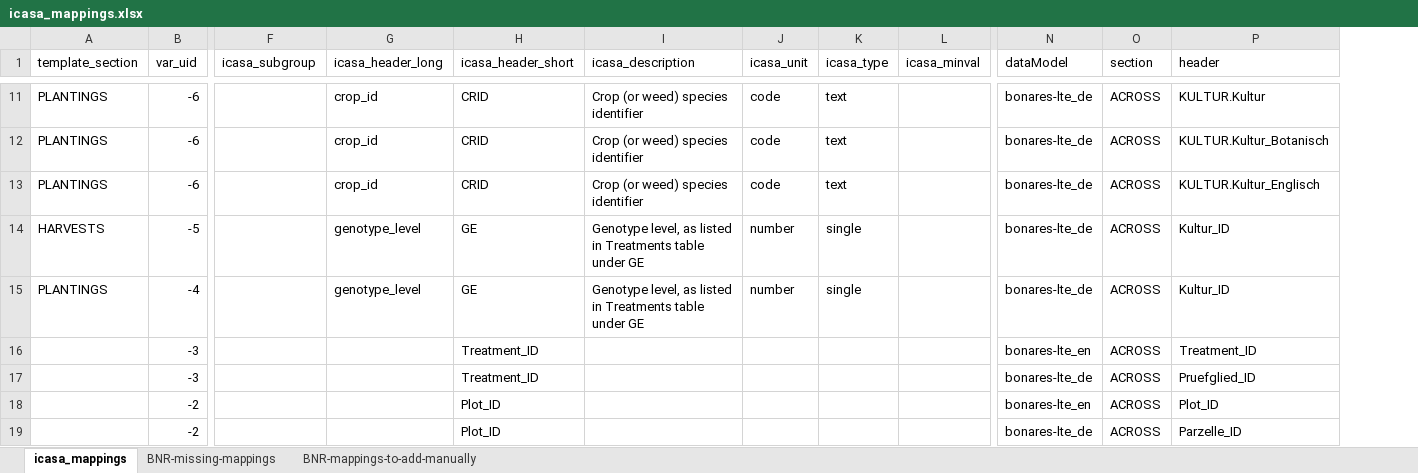
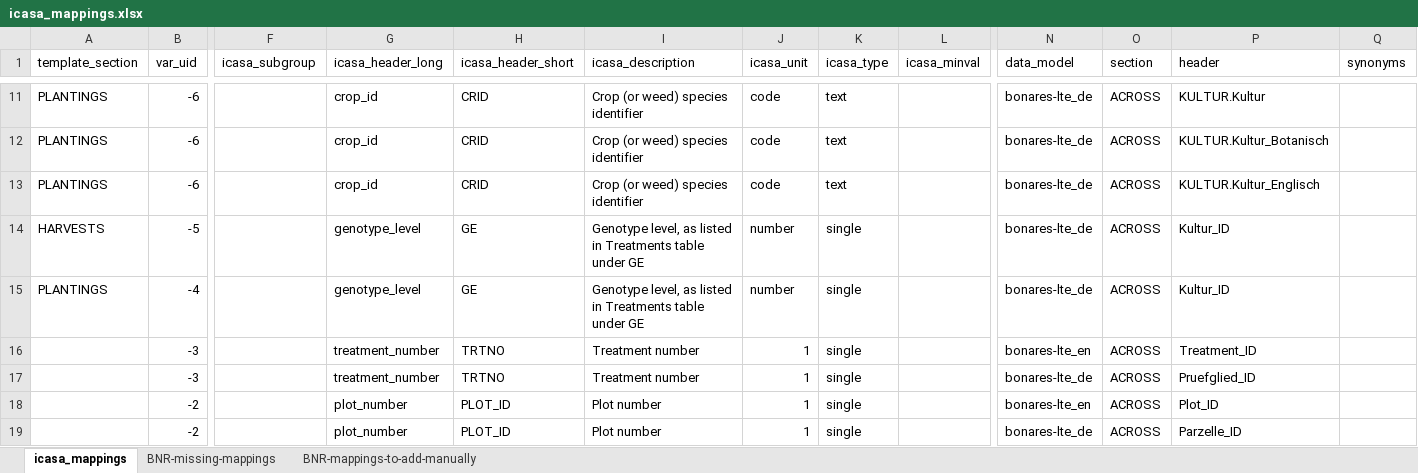
Before and after one commit to leroy-bml/uc6_csmTools, an Excel workbook: inst/extdata/icasa_mappings.xlsx, sheet icasa_mappings, drawn as a sheet; only a part is shown, gaps mark what is left out; values as stored, in another font and other column widths than the file's, no cell formats; conditional formats not drawn; removed rows and columns are numbered as before the commit, all else as after; rows hold the shown columns only; the diff covers the shown part only; the diff names each change by its address in the sheet, - before the commit and + after, or states it on an @@ line.

```diff
--- a/inst/extdata/icasa_mappings.xlsx (sheet icasa_mappings)
+++ b/inst/extdata/icasa_mappings.xlsx (sheet icasa_mappings)
+column Q (synonyms), empty
-N1: dataModel
+N1: data_model
-G16:G17 (icasa_header_long): (empty)
+G16:G17 (icasa_header_long): treatment_number
-H16:H17 (icasa_header_short): Treatment_ID
+H16:H17 (icasa_header_short): TRTNO
-I16:I17 (icasa_description): (empty)
+I16:I17 (icasa_description): Treatment number
-J16:J17 (icasa_unit): (empty)
+J16:J17 (icasa_unit): 1
-K16:K17 (icasa_type): (empty)
+K16:K17 (icasa_type): single
-row 18:  | -2 |  |  | Plot_ID |  |  |  |  | bonares-lte_en | ACROSS | Plot_ID
+row 18:  | -2 |  | plot_number | PLOT_ID | Plot number | 1 | single |  | bonares-lte_en | ACROSS | Plot_ID
-G19 (icasa_header_long): (empty)
+G19 (icasa_header_long): plot_number
-H19 (icasa_header_short): Plot_ID
+H19 (icasa_header_short): PLOT_ID
-I19 (icasa_description): (empty)
+I19 (icasa_description): Plot number
-J19 (icasa_unit): (empty)
+J19 (icasa_unit): 1
-K19 (icasa_type): (empty)
+K19 (icasa_type): single
```
Also changed, not shown: 20 added rows and 41 edited cells elsewhere in this sheet, cell formats, formulas that keep their value, 6 other files.
